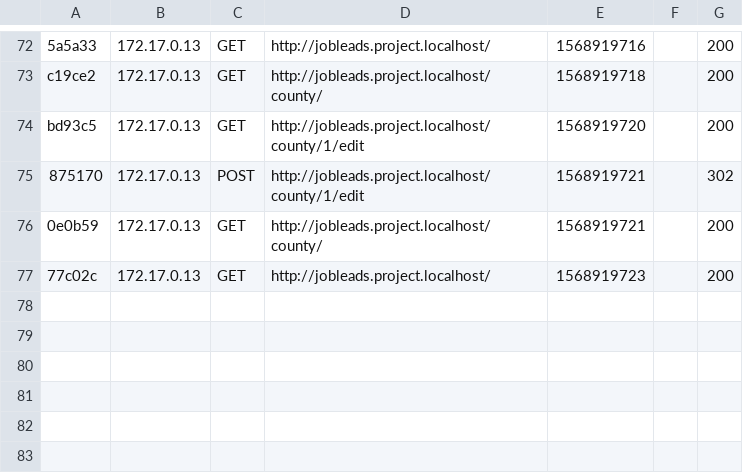
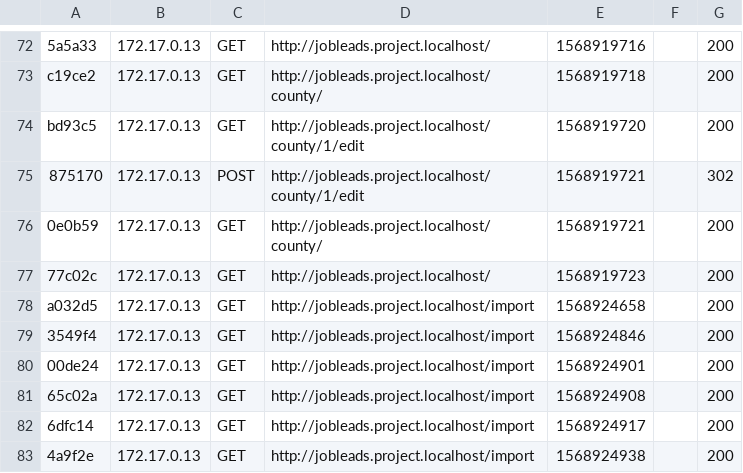
Before and after one commit to gnomegtk/JobLeads, a CSV file: var/cache/dev/profiler/index.csv, drawn as a sheet; only a part is shown, gaps mark what is left out.

```diff
--- a/var/cache/dev/profiler/index.csv
+++ b/var/cache/dev/profiler/index.csv
@@ -77 +77,7 @@ bd93c5,172.17.0.13,GET,http://jobleads.project.localhost/county/1/edit,156891972
 77c02c,172.17.0.13,GET,http://jobleads.project.localhost/,1568919723,,200
+a032d5,172.17.0.13,GET,http://jobleads.project.localhost/import,1568924658,,200
+3549f4,172.17.0.13,GET,http://jobleads.project.localhost/import,1568924846,,200
+00de24,172.17.0.13,GET,http://jobleads.project.localhost/import,1568924901,,200
+65c02a,172.17.0.13,GET,http://jobleads.project.localhost/import,1568924908,,200
+6dfc14,172.17.0.13,GET,http://jobleads.project.localhost/import,1568924917,,200
+4a9f2e,172.17.0.13,GET,http://jobleads.project.localhost/import,1568924938,,200
```
Also changed, not shown: 3 other files.
